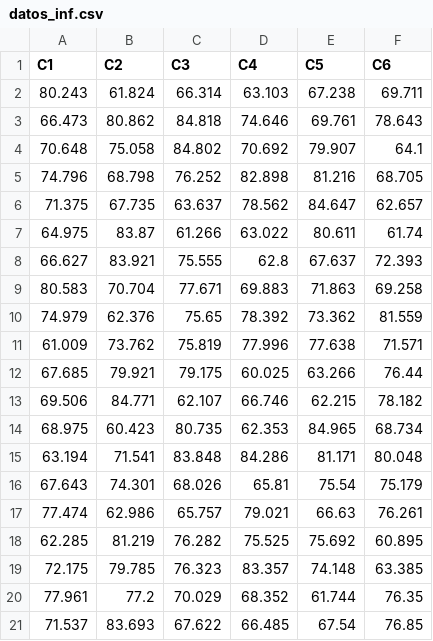
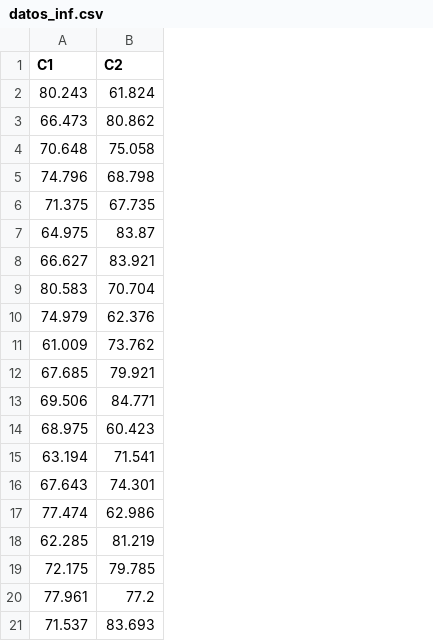
Before and after one commit to AlterCodex/vui_master_202410, a CSV file: 11MIAR_10_A_2024-25_CF - Herramientas de Estadística/Actividad 1/Actividad1/data/datos_inf.csv, drawn as a sheet; the diff names each change by its address in the sheet, - before the commit and + after, or states it on an @@ line.

```diff
--- a/11MIAR_10_A_2024-25_CF - Herramientas de Estadística/Actividad 1/Actividad1/data/datos_inf.csv
+++ b/11MIAR_10_A_2024-25_CF - Herramientas de Estadística/Actividad 1/Actividad1/data/datos_inf.csv
-column C (C3), rows 2-21: 66.314 | 84.818 | 84.802 | 76.252 | 63.637 | 61.266 | 75.555 | 77.671 | 75.65 | 75.819 | 79.175 | 62.107 | 80.735 | 83.848 | 68.026 | 65.757 | 76.282 | 76.323 | 70.029 | 67.622
-column D (C4), rows 2-21: 63.103 | 74.646 | 70.692 | 82.898 | 78.562 | 63.022 | 62.8 | 69.883 | 78.392 | 77.996 | 60.025 | 66.746 | 62.353 | 84.286 | 65.81 | 79.021 | 75.525 | 83.357 | 68.352 | 66.485
-column E (C5), rows 2-21: 67.238 | 69.761 | 79.907 | 81.216 | 84.647 | 80.611 | 67.637 | 71.863 | 73.362 | 77.638 | 63.266 | 62.215 | 84.965 | 81.171 | 75.54 | 66.63 | 75.692 | 74.148 | 61.744 | 67.54
-column F (C6), rows 2-21: 69.711 | 78.643 | 64.1 | 68.705 | 62.657 | 61.74 | 72.393 | 69.258 | 81.559 | 71.571 | 76.44 | 78.182 | 68.734 | 80.048 | 75.179 | 76.261 | 60.895 | 63.385 | 76.35 | 76.85
```
Also changed, not shown: 4 other files.
